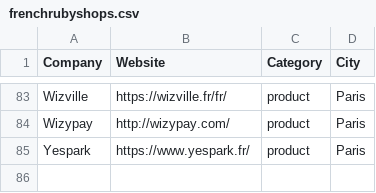
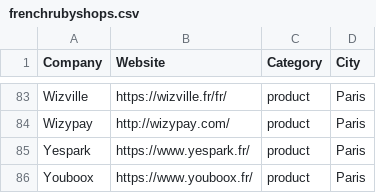
Before and after one commit to ruby-nord/rubyshops, a CSV file: frenchrubyshops.csv, drawn as a sheet; only a part is shown, gaps mark what is left out; the diff names each change by its address in the sheet, - before the commit and + after, or states it on an @@ line.

Commit message:
Add Youboox

```diff
--- a/frenchrubyshops.csv
+++ b/frenchrubyshops.csv
+row 86: Youboox | https://www.youboox.fr/ | product | Paris
```
